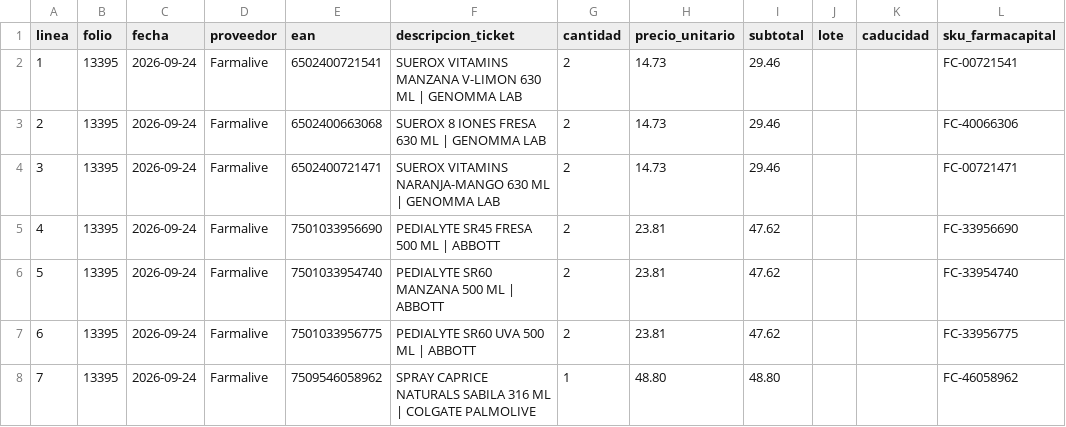
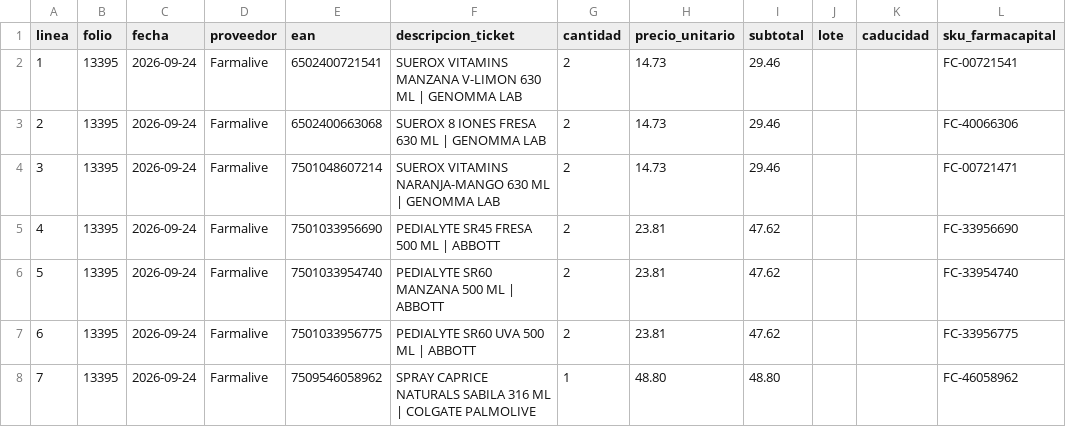
Before and after one commit to ibarraivane/farmacapital, a CSV file: sql/generated/ticket_farmalive_13395.csv, drawn as a sheet; only a part is shown; the diff names each change by its address in the sheet, - before the commit and + after, or states it on an @@ line.

```diff
--- a/sql/generated/ticket_farmalive_13395.csv
+++ b/sql/generated/ticket_farmalive_13395.csv
-E4 (ean): 6502400721471
+E4 (ean): 7501048607214
```
Also changed, not shown: sql/generated/ticket_farmalive_14173.csv, 7 other files.
